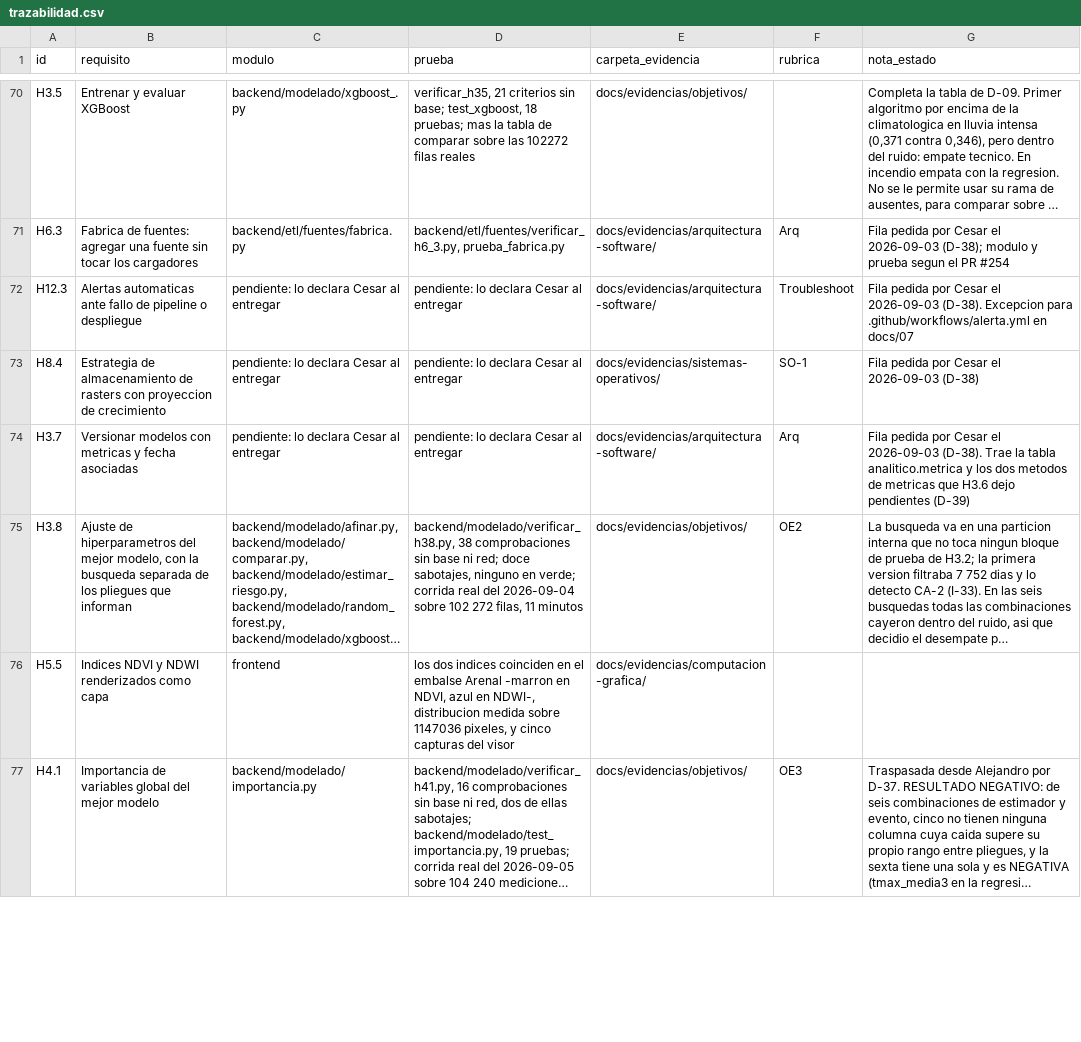
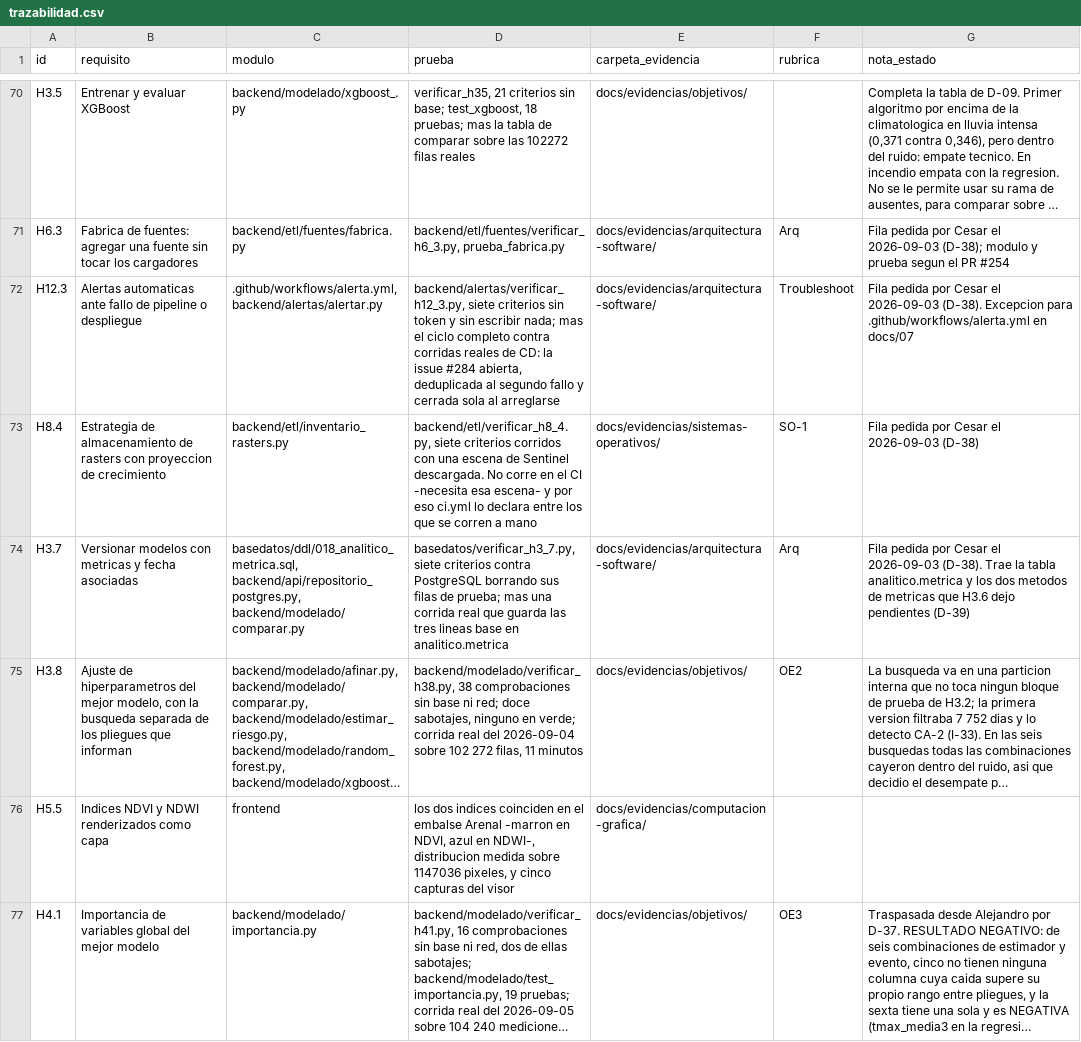
Before and after one commit to HumanoidCat/geoguardian, a CSV file: docs/trazabilidad.csv, drawn as a sheet; only a part is shown, gaps mark what is left out; long unchanged cells end in …; the diff covers the shown part only; the diff names each change by its address in the sheet, - before the commit and + after, or states it on an @@ line.

Commit message:
Cierre de diez deudas del sprint 3: controles que no controlaban y cifras que no coincidian
H1.3 tenia rubrica BD-1 en el backlog y se calificaba contra BD-3; generar_matriz.py tapaba el desacuerdo con un or. Se quita el or. Ademas: I-29 cerrada, I-46 e I-47 abiertas, SC-10, cuatro filas de trazabilidad, la seccion de Graphviz en ARRANQUE, la advertencia del proxy de Railway y verificar_h8_4 declarado en CI.

```diff
--- a/docs/trazabilidad.csv
+++ b/docs/trazabilidad.csv
-C72 (modulo): pendiente: lo declara Cesar al entregar
+C72 (modulo): .github/workflows/alerta.yml, backend/alertas/alertar.py
-D72 (prueba): pendiente: lo declara Cesar al entregar
+D72 (prueba): backend/alertas/verificar_h12_3.py, siete criterios sin token y sin escribir nada; mas el ciclo completo contra corridas reales de CD: la issue #284 abierta, deduplicada al segundo fallo y cerrada sola al arreglarse
-C73 (modulo): pendiente: lo declara Cesar al entregar
+C73 (modulo): backend/etl/inventario_rasters.py
-D73 (prueba): pendiente: lo declara Cesar al entregar
+D73 (prueba): backend/etl/verificar_h8_4.py, siete criterios corridos con una escena de Sentinel descargada. No corre en el CI -necesita esa escena- y por eso ci.yml lo declara entre los que se corren a mano
-C74 (modulo): pendiente: lo declara Cesar al entregar
+C74 (modulo): basedatos/ddl/018_analitico_metrica.sql, backend/api/repositorio_postgres.py, backend/modelado/comparar.py
-D74 (prueba): pendiente: lo declara Cesar al entregar
+D74 (prueba): basedatos/verificar_h3_7.py, siete criterios contra PostgreSQL borrando sus filas de prueba; mas una corrida real que guarda las tres lineas base en analitico.metrica
```
Also changed, not shown: 1 added row and 1 edited cell elsewhere in this file, docs/backlog.csv, 10 other files.
